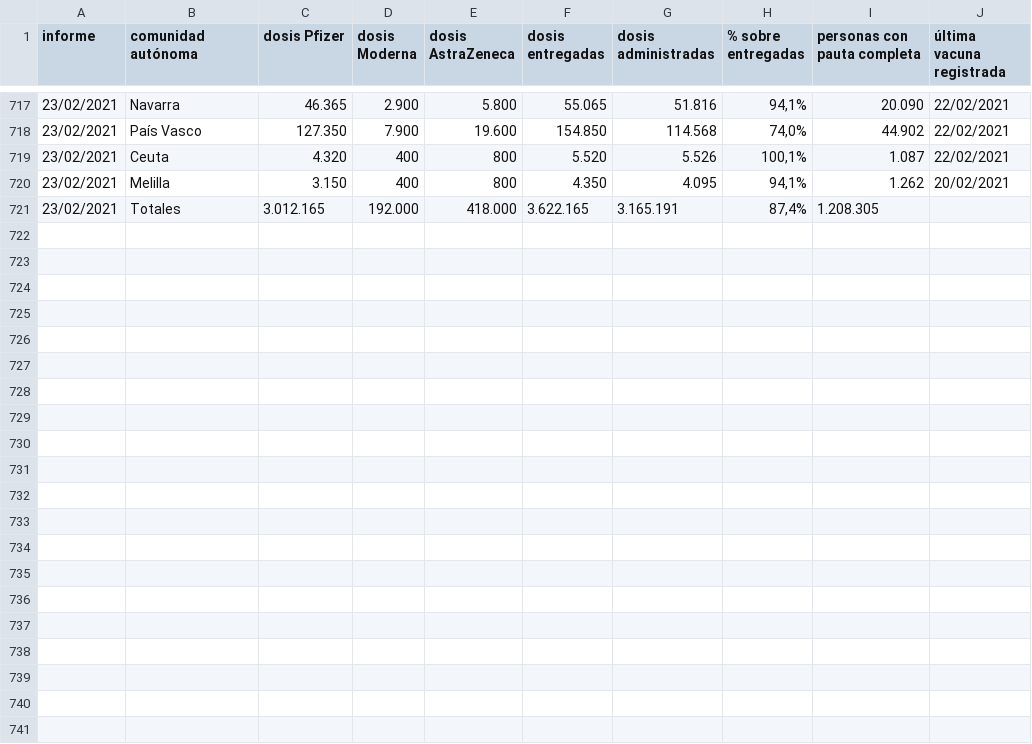
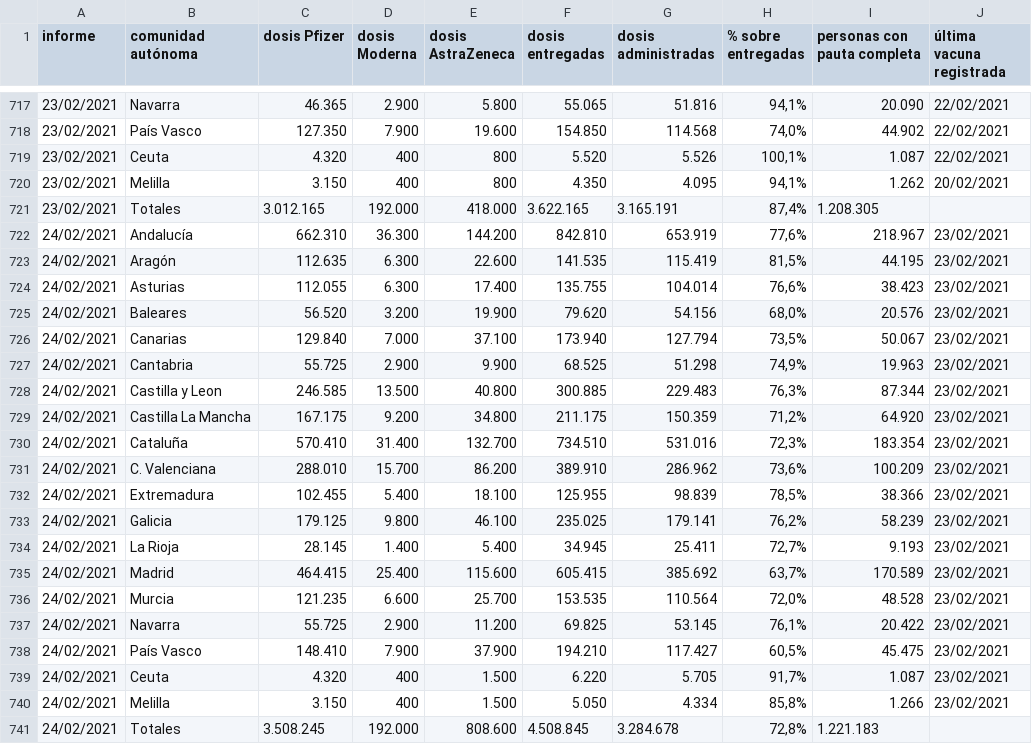
Before and after one commit to civio/covid-vaccination-spain, a CSV file: data.csv, drawn as a sheet; only a part is shown, gaps mark what is left out; the diff names each change by its address in the sheet, - before the commit and + after, or states it on an @@ line.

Commit message:
Add data for 20210224

```diff
--- a/data.csv
+++ b/data.csv
+row 722: 24/02/2021 | Andalucía | 662.310 | 36.300 | 144.200 | 842.810 | 653.919 | 77,6% | 218.967 | 23/02/2021
+row 723: 24/02/2021 | Aragón | 112.635 | 6.300 | 22.600 | 141.535 | 115.419 | 81,5% | 44.195 | 23/02/2021
+row 724: 24/02/2021 | Asturias | 112.055 | 6.300 | 17.400 | 135.755 | 104.014 | 76,6% | 38.423 | 23/02/2021
+row 725: 24/02/2021 | Baleares | 56.520 | 3.200 | 19.900 | 79.620 | 54.156 | 68,0% | 20.576 | 23/02/2021
+row 726: 24/02/2021 | Canarias | 129.840 | 7.000 | 37.100 | 173.940 | 127.794 | 73,5% | 50.067 | 23/02/2021
+row 727: 24/02/2021 | Cantabria | 55.725 | 2.900 | 9.900 | 68.525 | 51.298 | 74,9% | 19.963 | 23/02/2021
+row 728: 24/02/2021 | Castilla y Leon | 246.585 | 13.500 | 40.800 | 300.885 | 229.483 | 76,3% | 87.344 | 23/02/2021
+row 729: 24/02/2021 | Castilla La Mancha | 167.175 | 9.200 | 34.800 | 211.175 | 150.359 | 71,2% | 64.920 | 23/02/2021
+row 730: 24/02/2021 | Cataluña | 570.410 | 31.400 | 132.700 | 734.510 | 531.016 | 72,3% | 183.354 | 23/02/2021
+row 731: 24/02/2021 | C. Valenciana | 288.010 | 15.700 | 86.200 | 389.910 | 286.962 | 73,6% | 100.209 | 23/02/2021
+row 732: 24/02/2021 | Extremadura | 102.455 | 5.400 | 18.100 | 125.955 | 98.839 | 78,5% | 38.366 | 23/02/2021
+row 733: 24/02/2021 | Galicia | 179.125 | 9.800 | 46.100 | 235.025 | 179.141 | 76,2% | 58.239 | 23/02/2021
+row 734: 24/02/2021 | La Rioja | 28.145 | 1.400 | 5.400 | 34.945 | 25.411 | 72,7% | 9.193 | 23/02/2021
+row 735: 24/02/2021 | Madrid | 464.415 | 25.400 | 115.600 | 605.415 | 385.692 | 63,7% | 170.589 | 23/02/2021
+row 736: 24/02/2021 | Murcia | 121.235 | 6.600 | 25.700 | 153.535 | 110.564 | 72,0% | 48.528 | 23/02/2021
+row 737: 24/02/2021 | Navarra | 55.725 | 2.900 | 11.200 | 69.825 | 53.145 | 76,1% | 20.422 | 23/02/2021
+row 738: 24/02/2021 | País Vasco | 148.410 | 7.900 | 37.900 | 194.210 | 117.427 | 60,5% | 45.475 | 23/02/2021
+row 739: 24/02/2021 | Ceuta | 4.320 | 400 | 1.500 | 6.220 | 5.705 | 91,7% | 1.087 | 23/02/2021
+row 740: 24/02/2021 | Melilla | 3.150 | 400 | 1.500 | 5.050 | 4.334 | 85,8% | 1.266 | 23/02/2021
+row 741: 24/02/2021 | Totales | 3.508.245 | 192.000 | 808.600 | 4.508.845 | 3.284.678 | 72,8% | 1.221.183
```
Also changed, not shown: 2 other files.
